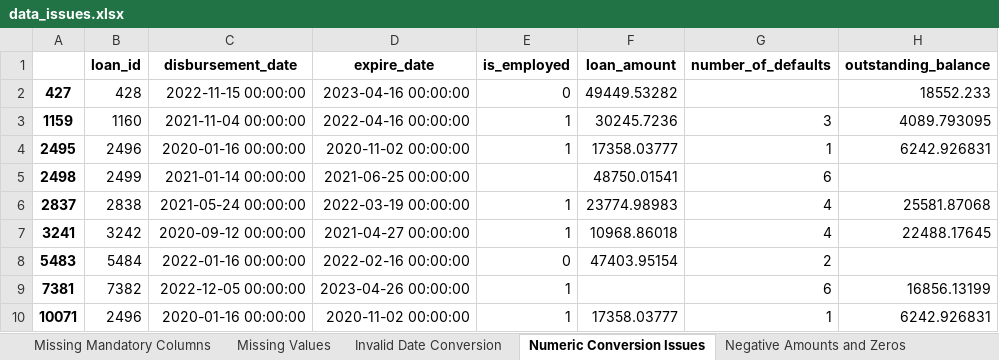
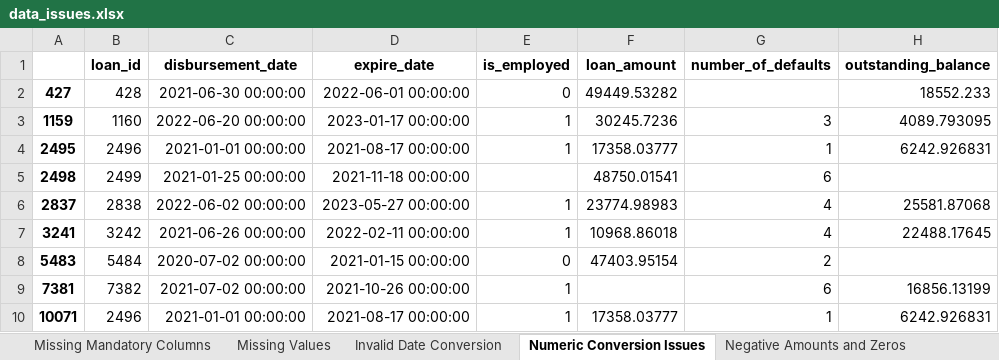
Before and after one commit to Tatenda1112/Data-cleaning-Steps, an Excel workbook: data_issues.xlsx, sheet Numeric Conversion Issues, drawn as a sheet; only a part is shown; values as stored, in another font and other column widths than the file's, no borders; the diff names each change by its address in the sheet, - before the commit and + after, or states it on an @@ line.

```diff
--- a/data_issues.xlsx (sheet Numeric Conversion Issues)
+++ b/data_issues.xlsx (sheet Numeric Conversion Issues)
-C2 (disbursement_date): 2022-11-15 00:00:00
+C2 (disbursement_date): 2021-06-30 00:00:00
-D2 (expire_date): 2023-04-16 00:00:00
+D2 (expire_date): 2022-06-01 00:00:00
-C3 (disbursement_date): 2021-11-04 00:00:00
+C3 (disbursement_date): 2022-06-20 00:00:00
-D3 (expire_date): 2022-04-16 00:00:00
+D3 (expire_date): 2023-01-17 00:00:00
-C4 (disbursement_date): 2020-01-16 00:00:00
+C4 (disbursement_date): 2021-01-01 00:00:00
-D4 (expire_date): 2020-11-02 00:00:00
+D4 (expire_date): 2021-08-17 00:00:00
-C5 (disbursement_date): 2021-01-14 00:00:00
+C5 (disbursement_date): 2021-01-25 00:00:00
-D5 (expire_date): 2021-06-25 00:00:00
+D5 (expire_date): 2021-11-18 00:00:00
-C6 (disbursement_date): 2021-05-24 00:00:00
+C6 (disbursement_date): 2022-06-02 00:00:00
-D6 (expire_date): 2022-03-19 00:00:00
+D6 (expire_date): 2023-05-27 00:00:00
-C7 (disbursement_date): 2020-09-12 00:00:00
+C7 (disbursement_date): 2021-06-26 00:00:00
-D7 (expire_date): 2021-04-27 00:00:00
+D7 (expire_date): 2022-02-11 00:00:00
-C8 (disbursement_date): 2022-01-16 00:00:00
+C8 (disbursement_date): 2020-07-02 00:00:00
-D8 (expire_date): 2022-02-16 00:00:00
+D8 (expire_date): 2021-01-15 00:00:00
-C9 (disbursement_date): 2022-12-05 00:00:00
+C9 (disbursement_date): 2021-07-02 00:00:00
-D9 (expire_date): 2023-04-26 00:00:00
+D9 (expire_date): 2021-10-26 00:00:00
-C10 (disbursement_date): 2020-01-16 00:00:00
+C10 (disbursement_date): 2021-01-01 00:00:00
-D10 (expire_date): 2020-11-02 00:00:00
+D10 (expire_date): 2021-08-17 00:00:00
```
Also changed, not shown: sheet Negative Amounts and Zeros, sheet Duplicates, 2 other files.
